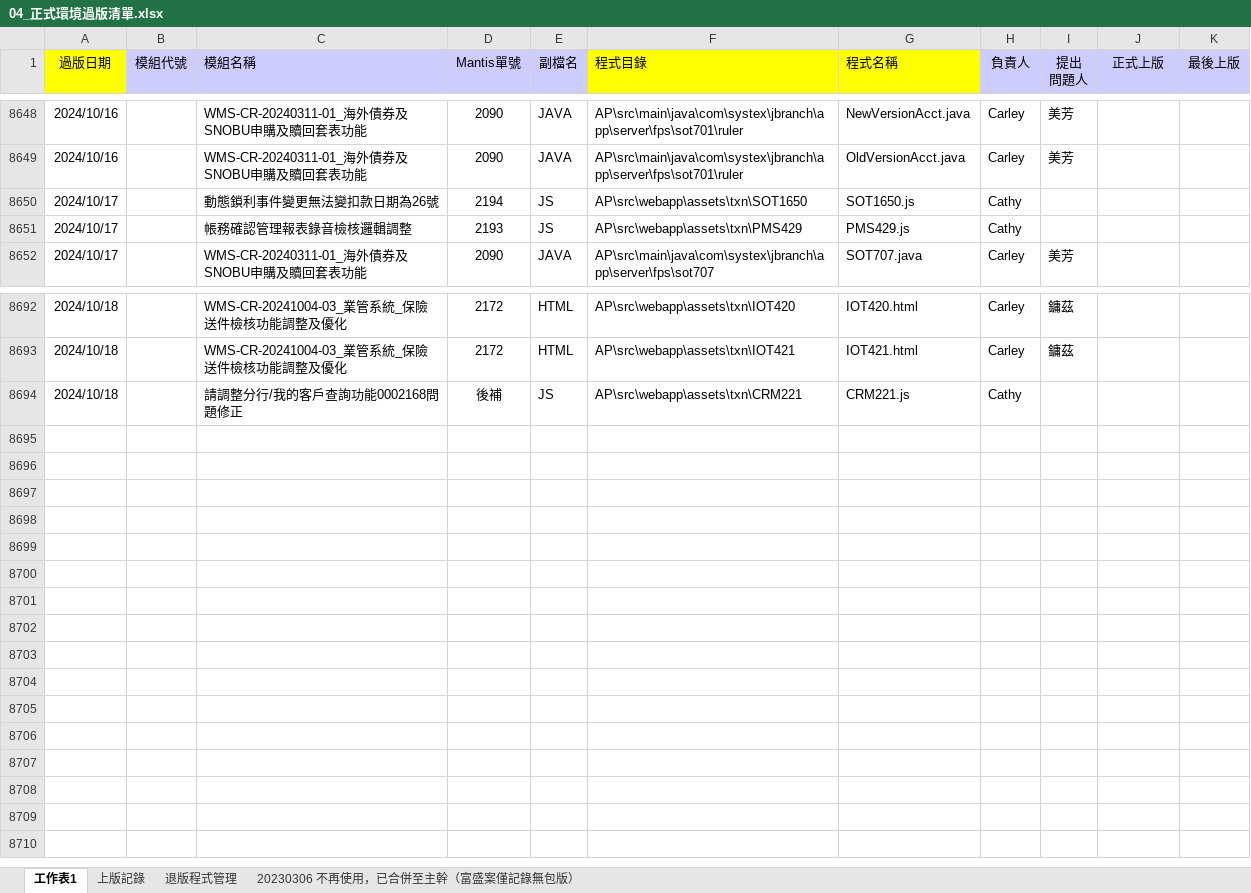
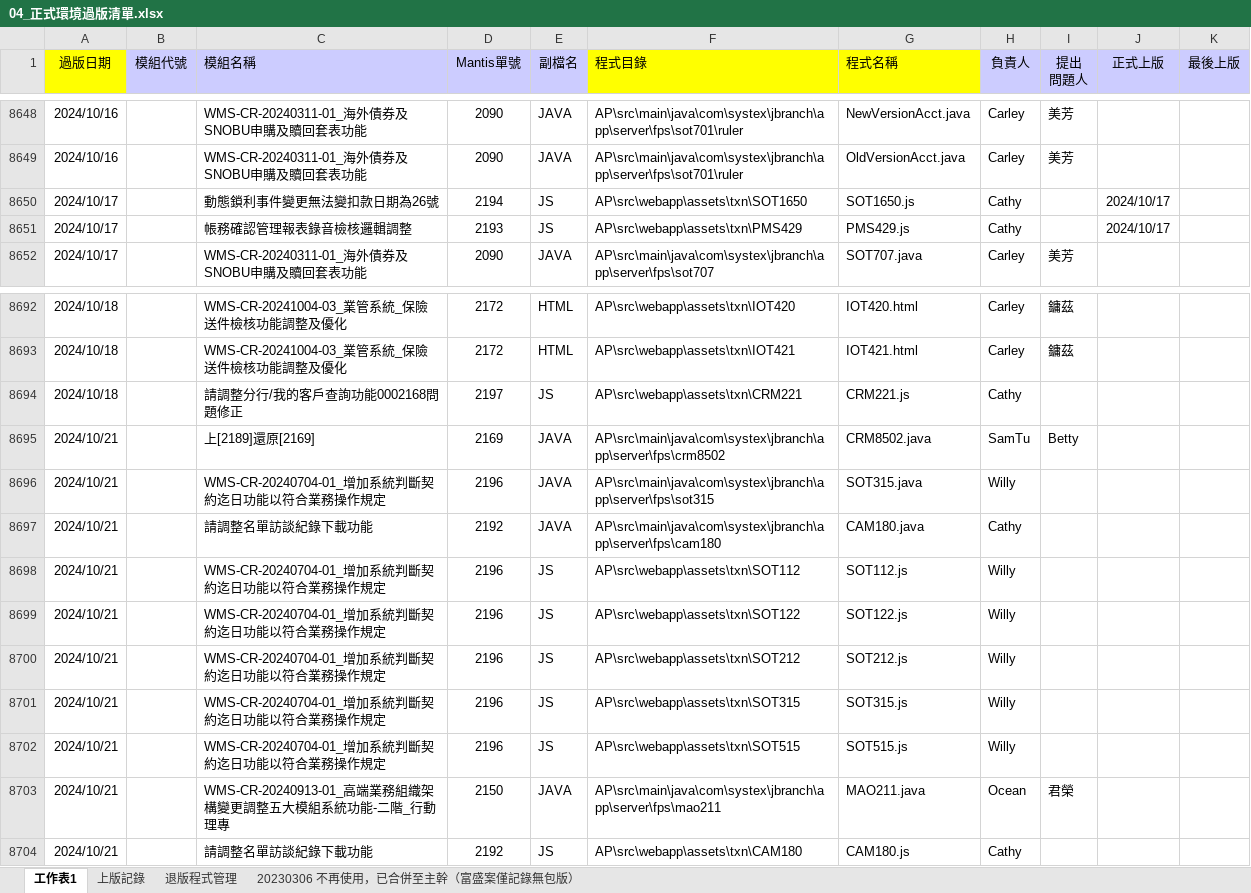
Before and after one commit to chengyuje/FUBON, an Excel workbook: 04_正式環境過版清單.xlsx, sheet 工作表1, drawn as a sheet; only a part is shown, gaps mark what is left out; values as stored, in another font and other column widths than the file's, no borders; conditional formats not drawn; the diff names each change by its address in the sheet, - before the commit and + after, or states it on an @@ line.

Commit message:
20241022

```diff
--- a/04_正式環境過版清單.xlsx (sheet 工作表1)
+++ b/04_正式環境過版清單.xlsx (sheet 工作表1)
-J8650:J8651 (正式上版): (empty)
+J8650:J8651 (正式上版): 2024/10/17
-D8694 (Mantis單號): 後補
+D8694 (Mantis單號): 2197
+row 8695: 2024/10/21 |  | 上[2189]還原[2169] | 2169 | JAVA | AP\src\main\java\com\systex\jbranch\app\server\fps\crm8502 | CRM8502.java | SamTu | Betty
+row 8696: 2024/10/21 |  | WMS-CR-20240704-01_增加系統判斷契約迄日功能以符合業務操作規定 | 2196 | JAVA | AP\src\main\java\com\systex\jbranch\app\server\fps\sot315 | SOT315.java | Willy
+row 8697: 2024/10/21 |  | 請調整名單訪談紀錄下載功能 | 2192 | JAVA | AP\src\main\java\com\systex\jbranch\app\server\fps\cam180 | CAM180.java | Cathy
+row 8698: 2024/10/21 |  | WMS-CR-20240704-01_增加系統判斷契約迄日功能以符合業務操作規定 | 2196 | JS | AP\src\webapp\assets\txn\SOT112 | SOT112.js | Willy
+row 8699: 2024/10/21 |  | WMS-CR-20240704-01_增加系統判斷契約迄日功能以符合業務操作規定 | 2196 | JS | AP\src\webapp\assets\txn\SOT122 | SOT122.js | Willy
+row 8700: 2024/10/21 |  | WMS-CR-20240704-01_增加系統判斷契約迄日功能以符合業務操作規定 | 2196 | JS | AP\src\webapp\assets\txn\SOT212 | SOT212.js | Willy
+row 8701: 2024/10/21 |  | WMS-CR-20240704-01_增加系統判斷契約迄日功能以符合業務操作規定 | 2196 | JS | AP\src\webapp\assets\txn\SOT315 | SOT315.js | Willy
+row 8702: 2024/10/21 |  | WMS-CR-20240704-01_增加系統判斷契約迄日功能以符合業務操作規定 | 2196 | JS | AP\src\webapp\assets\txn\SOT515 | SOT515.js | Willy
+row 8703: 2024/10/21 |  | WMS-CR-20240913-01_高端業務組織架構變更調整五大模組系統功能-二階_行動理專 | 2150 | JAVA | AP\src\main\java\com\systex\jbranch\app\server\fps\mao211 | MAO211.java | Ocean | 君榮
+row 8704: 2024/10/21 |  | 請調整名單訪談紀錄下載功能 | 2192 | JS | AP\src\webapp\assets\txn\CAM180 | CAM180.js | Cathy
```
Also changed, not shown: sheet 退版程式管理.
